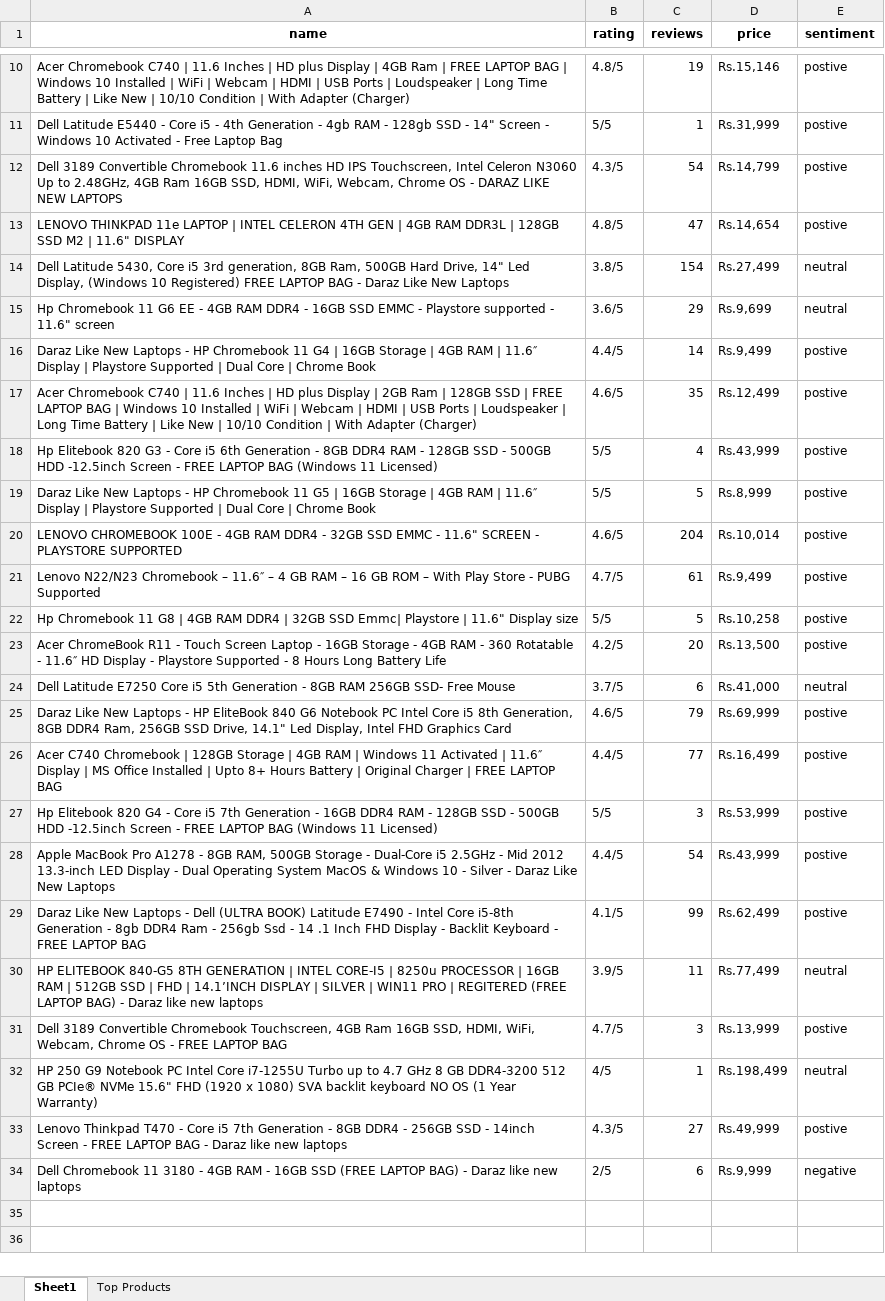
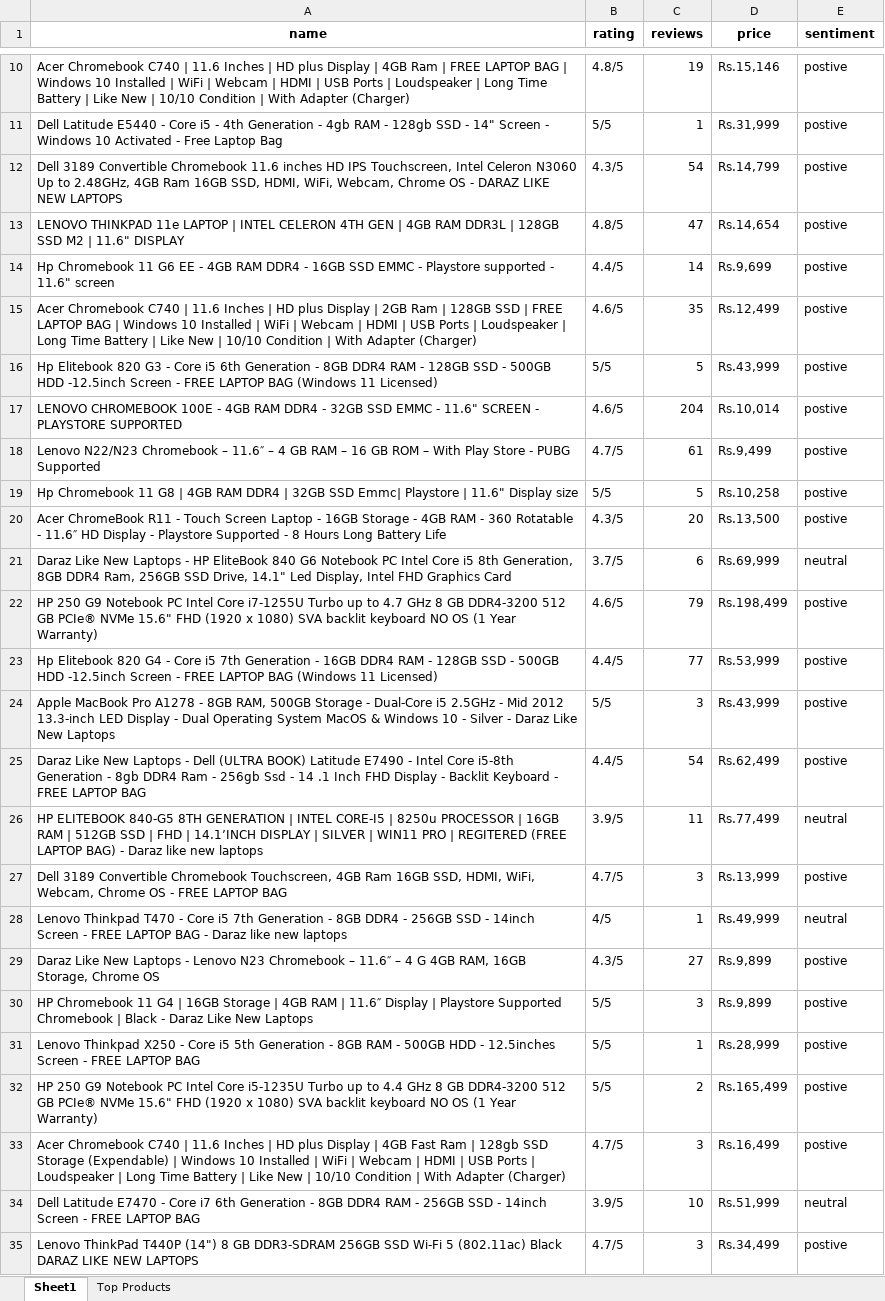
Before and after one commit to zeeshan2k2/Daraz-Web-Scraper, an Excel workbook: Daraz Insights.xlsx, sheet Sheet1, drawn as a sheet; only a part is shown, gaps mark what is left out; values as stored, in another font and other column widths than the file's, no borders; removed rows and columns are numbered as before the commit, all else as after; the diff names each change by its address in the sheet, - before the commit and + after, or states it on an @@ line.

```diff
--- a/Daraz Insights.xlsx (sheet Sheet1)
+++ b/Daraz Insights.xlsx (sheet Sheet1)
-row 14: Dell Latitude 5430, Core i5 3rd generation, 8GB Ram, 500GB Hard Drive, 14" Led Display, (Windows 10 Registered) FREE LAPTOP BAG - Daraz Like New Laptops | 3.8/5 | 154 | Rs.27,499 | neutral
-B14 (rating): 3.6/5
+B14 (rating): 4.4/5
-C14 (reviews): 29
+C14 (reviews): 14
-E14 (sentiment): neutral
+E14 (sentiment): postive
-row 16: Daraz Like New Laptops - HP Chromebook 11 G4 | 16GB Storage | 4GB RAM | 11.6″ Display | Playstore Supported | Dual Core | Chrome Book | 4.4/5 | 14 | Rs.9,499 | postive
-C16 (reviews): 4
+C16 (reviews): 5
-row 19: Daraz Like New Laptops - HP Chromebook 11 G5 | 16GB Storage | 4GB RAM | 11.6″ Display | Playstore Supported | Dual Core | Chrome Book | 5/5 | 5 | Rs.8,999 | postive
-B20 (rating): 4.2/5
+B20 (rating): 4.3/5
-A21 (name): Dell Latitude E7250 Core i5 5th Generation - 8GB RAM 256GB SSD- Free Mouse
+A21 (name): Daraz Like New Laptops - HP EliteBook 840 G6 Notebook PC Intel Core i5 8th Generation, 8GB DDR4 Ram, 256GB SSD Drive, 14.1" Led Display, Intel FHD Graphics Card
-D21 (price): Rs.41,000
+D21 (price): Rs.69,999
-A22 (name): Daraz Like New Laptops - HP EliteBook 840 G6 Notebook PC Intel Core i5 8th Generation, 8GB DDR4 Ram, 256GB SSD Drive, 14.1" Led Display, Intel FHD Graphics Card
+A22 (name): HP 250 G9 Notebook PC Intel Core i7-1255U Turbo up to 4.7 GHz 8 GB DDR4-3200 512 GB PCIe® NVMe 15.6" FHD (1920 x 1080) SVA backlit keyboard NO OS (1 Year Warranty)
-D22 (price): Rs.69,999
+D22 (price): Rs.198,499
-row 26: Acer C740 Chromebook | 128GB Storage | 4GB RAM | Windows 11 Activated | 11.6″ Display | MS Office Installed | Upto 8+ Hours Battery | Original Charger | FREE LAPTOP BAG | 4.4/5 | 77 | Rs.16,499 | postive
-B23 (rating): 5/5
+B23 (rating): 4.4/5
-C23 (reviews): 3
+C23 (reviews): 77
-B24 (rating): 4.4/5
+B24 (rating): 5/5
-C24 (reviews): 54
+C24 (reviews): 3
-B25 (rating): 4.1/5
+B25 (rating): 4.4/5
-C25 (reviews): 99
+C25 (reviews): 54
-A28 (name): HP 250 G9 Notebook PC Intel Core i7-1255U Turbo up to 4.7 GHz 8 GB DDR4-3200 512 GB PCIe® NVMe 15.6" FHD (1920 x 1080) SVA backlit keyboard NO OS (1 Year Warranty)
+A28 (name): Lenovo Thinkpad T470 - Core i5 7th Generation - 8GB DDR4 - 256GB SSD - 14inch Screen - FREE LAPTOP BAG - Daraz like new laptops
-D28 (price): Rs.198,499
+D28 (price): Rs.49,999
-A29 (name): Lenovo Thinkpad T470 - Core i5 7th Generation - 8GB DDR4 - 256GB SSD - 14inch Screen - FREE LAPTOP BAG - Daraz like new laptops
+A29 (name): Daraz Like New Laptops - Lenovo N23 Chromebook – 11.6″ – 4 G 4GB RAM, 16GB Storage, Chrome OS
-D29 (price): Rs.49,999
+D29 (price): Rs.9,899
-row 34: Dell Chromebook 11 3180 - 4GB RAM - 16GB SSD (FREE LAPTOP BAG) - Daraz like new laptops | 2/5 | 6 | Rs.9,999 | negative
+row 30: HP Chromebook 11 G4 | 16GB Storage | 4GB RAM | 11.6″ Display | Playstore Supported Chromebook | Black - Daraz Like New Laptops | 5/5 | 3 | Rs.9,899 | postive
+row 31: Lenovo Thinkpad X250 - Core i5 5th Generation - 8GB RAM - 500GB HDD - 12.5inches Screen - FREE LAPTOP BAG | 5/5 | 1 | Rs.28,999 | postive
+row 32: HP 250 G9 Notebook PC Intel Core i5-1235U Turbo up to 4.4 GHz 8 GB DDR4-3200 512 GB PCIe® NVMe 15.6" FHD (1920 x 1080) SVA backlit keyboard NO OS (1 Year Warranty) | 5/5 | 2 | Rs.165,499 | postive
+row 33: Acer Chromebook C740 | 11.6 Inches | HD plus Display | 4GB Fast Ram | 128gb SSD Storage (Expendable) | Windows 10 Installed | WiFi | Webcam | HDMI | USB Ports | Loudspeaker | Long Time Battery | Like New | 10/10 Condition | With Adapter (Charger) | 4.7/5 | 3 | Rs.16,499 | postive
+row 34: Dell Latitude E7470 - Core i7 6th Generation - 8GB DDR4 RAM - 256GB SSD - 14inch Screen - FREE LAPTOP BAG | 3.9/5 | 10 | Rs.51,999 | neutral
+row 35: Lenovo ThinkPad T440P (14") 8 GB DDR3-SDRAM 256GB SSD Wi-Fi 5 (802.11ac) Black DARAZ LIKE NEW LAPTOPS | 4.7/5 | 3 | Rs.34,499 | postive
```
Also changed, not shown: sheet Top Products, 1 other file.
